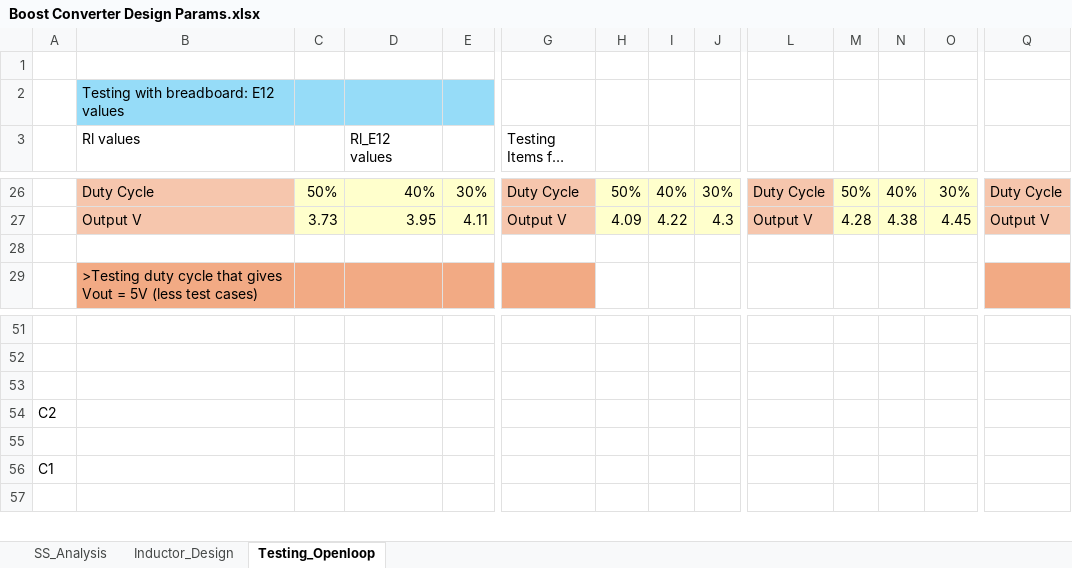
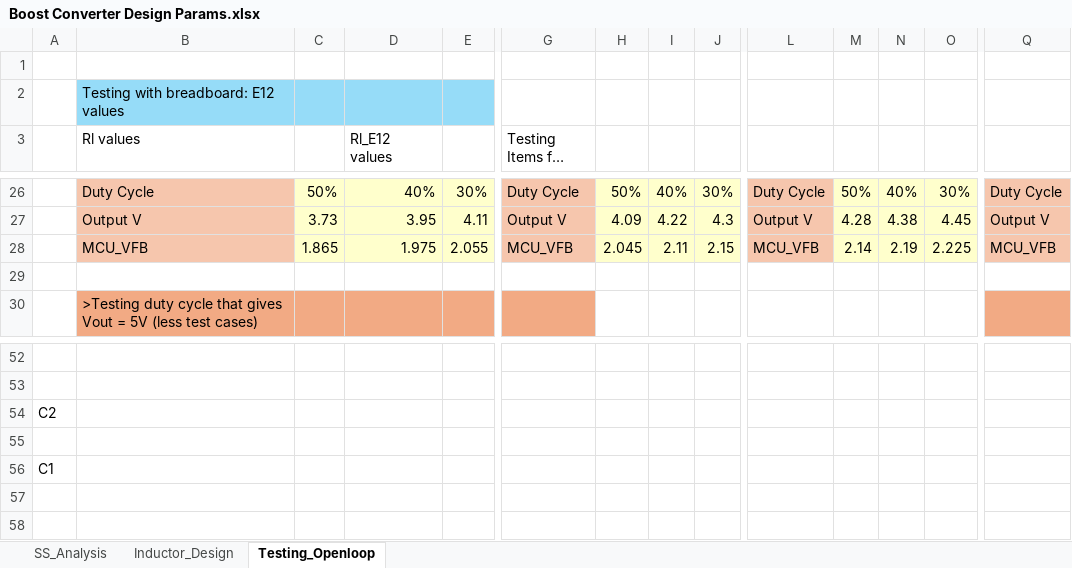
Before and after one commit to Go1denWind/311, an Excel workbook: Excel/Boost Converter Design Params.xlsx, sheet Testing_Openloop, drawn as a sheet; only a part is shown, gaps mark what is left out; long unchanged cells end in …; values as stored, in another font and other column widths than the file's, no borders; charts and pictures not drawn; removed rows and columns are numbered as before the commit, all else as after; rows hold the shown columns only; the diff names each change by its address in the sheet, - before the commit and + after, or states it on an @@ line.

Commit message:
MCU_VFB added to testing loop

```diff
--- a/Excel/Boost Converter Design Params.xlsx (sheet Testing_Openloop)
+++ b/Excel/Boost Converter Design Params.xlsx (sheet Testing_Openloop)
+row 28:  | MCU_VFB | 1.865 | 1.975 | 2.055 | MCU_VFB | 2.045 | 2.11 | 2.15 | MCU_VFB | 2.14 | 2.19 | 2.225 | MCU_VFB
-row 53: (empty)
+row 57: (empty)
```
Also changed, not shown: formulas that keep their value, charts or pictures.
